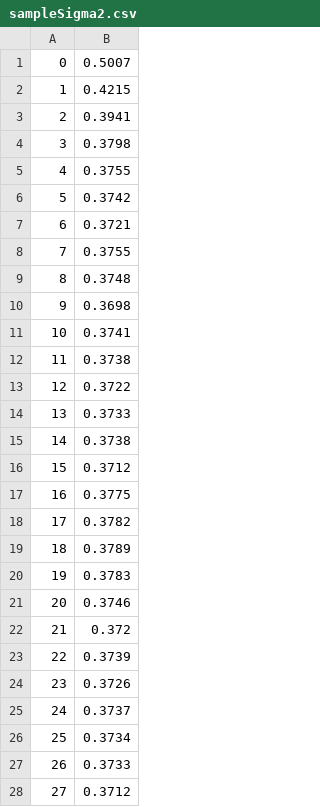
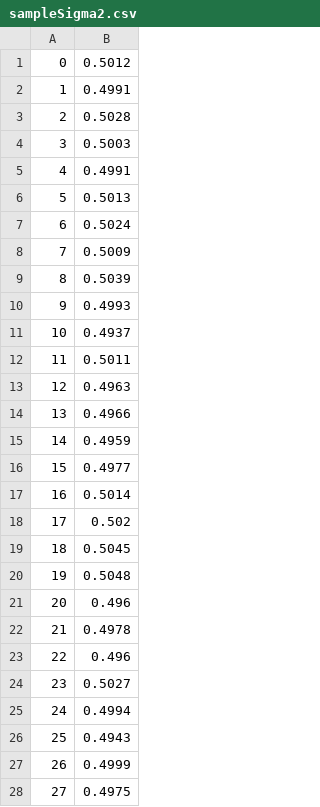
Before and after one commit to JordanEAbbott/Dynamics-Of-Language-Evolution, a CSV file: Torus Language Propagation/sampleSigma2.csv, drawn as a sheet; only a part is shown; the diff covers the shown part only.

```diff
--- a/Torus Language Propagation/sampleSigma2.csv
+++ b/Torus Language Propagation/sampleSigma2.csv
@@ -1,28 +1,28 @@
-0,0.5007
-1,0.4215
-2,0.3941
-3,0.3798
-4,0.3755
-5,0.3742
-6,0.3721
-7,0.3755
-8,0.3748
-9,0.3698
-10,0.3741
-11,0.3738
-12,0.3722
-13,0.3733
-14,0.3738
-15,0.3712
-16,0.3775
-17,0.3782
-18,0.3789
-19,0.3783
-20,0.3746
-21,0.372
-22,0.3739
-23,0.3726
-24,0.3737
-25,0.3734
-26,0.3733
-27,0.3712
+0,0.5012
+1,0.4991
+2,0.5028
+3,0.5003
+4,0.4991
+5,0.5013
+6,0.5024
+7,0.5009
+8,0.5039
+9,0.4993
+10,0.4937
+11,0.5011
+12,0.4963
+13,0.4966
+14,0.4959
+15,0.4977
+16,0.5014
+17,0.502
+18,0.5045
+19,0.5048
+20,0.496
+21,0.4978
+22,0.496
+23,0.5027
+24,0.4994
+25,0.4943
+26,0.4999
+27,0.4975
```
Also changed, not shown: 72 edited cells elsewhere in this file, Torus Language Propagation/averageSigma.csv, Torus Language Propagation/sampleSigma1.csv, 6 other files.
